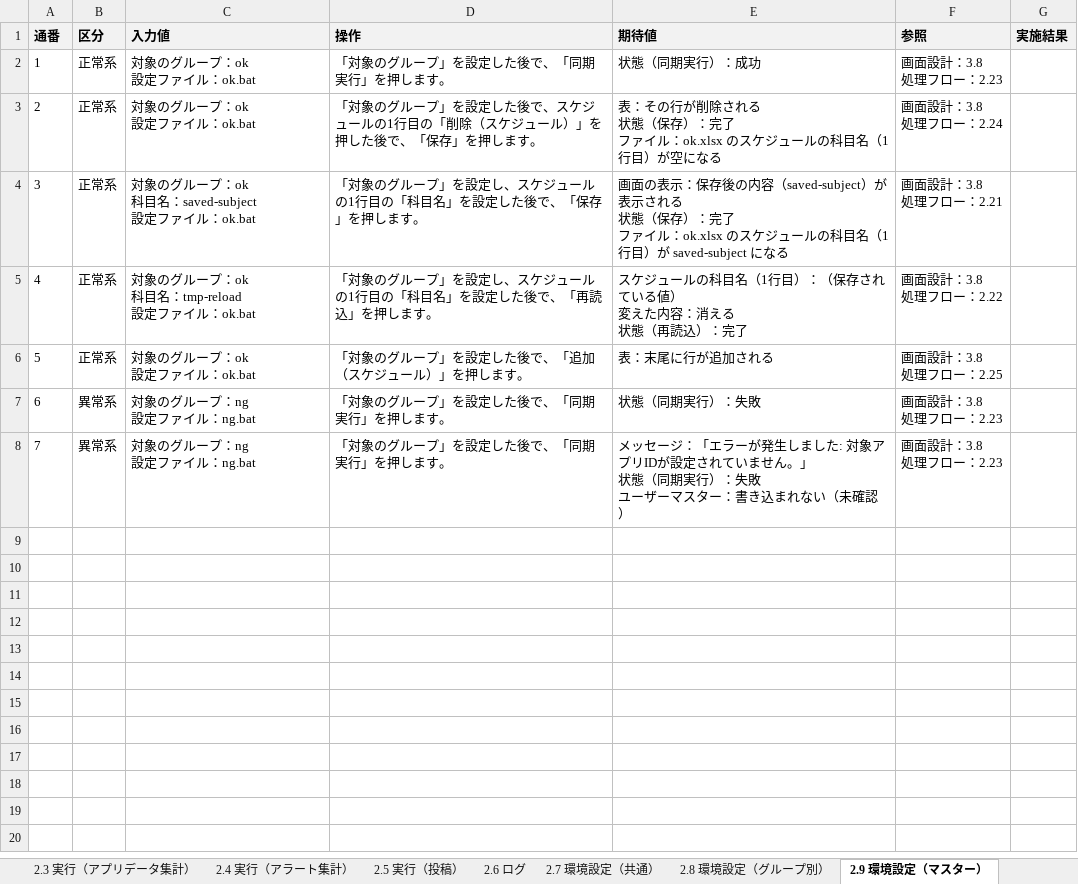
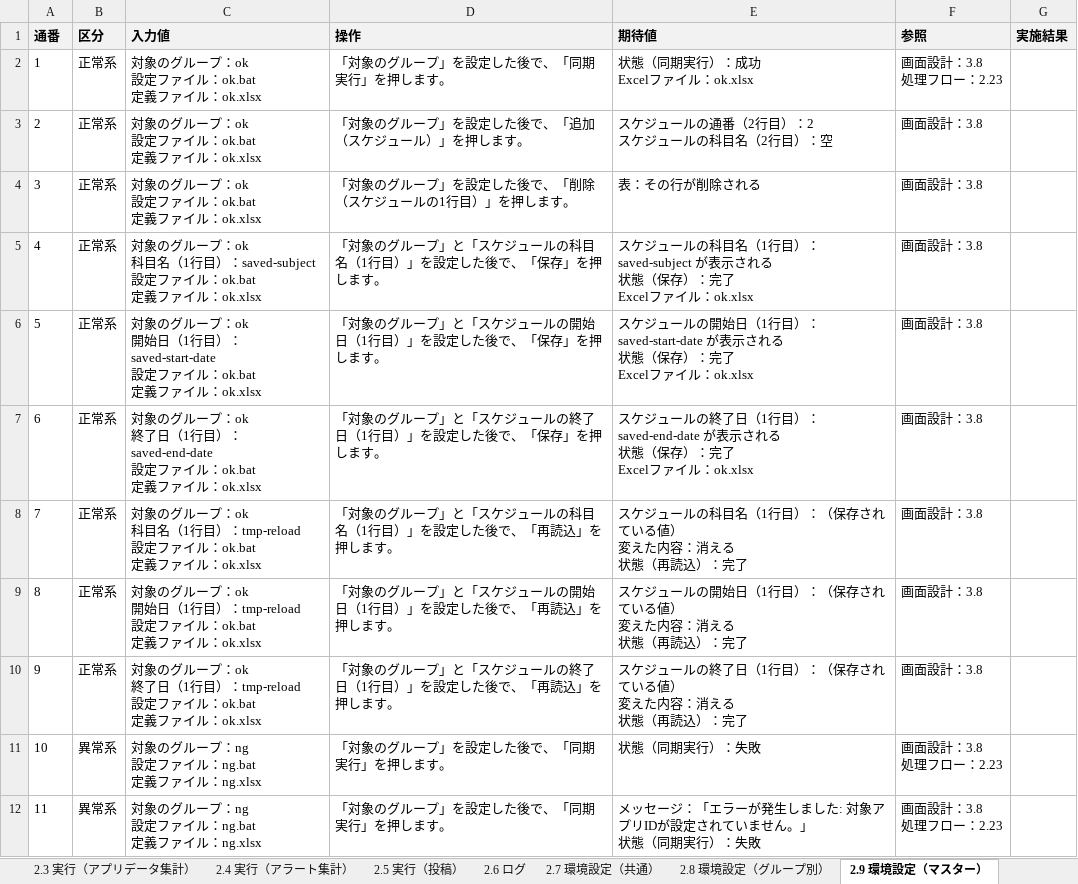
Before and after one commit to nishida2073/project_management, an Excel workbook: tool/kintone-aggregator/doc/03_結合テスト/テスト仕様書.xlsx, sheet 2.9 環境設定（マスター）, drawn as a sheet; values as stored, in another font and other column widths than the file's, no borders; addresses are those after the commit; ↵ is a line break in a cell; the diff names each change by its address in the sheet, - before the commit and + after, or states it on an @@ line.

```diff
--- a/tool/kintone-aggregator/doc/03_結合テスト/テスト仕様書.xlsx (sheet 2.9 環境設定（マスター）)
+++ b/tool/kintone-aggregator/doc/03_結合テスト/テスト仕様書.xlsx (sheet 2.9 環境設定（マスター）)
-C2:C3 (入力値): 対象のグループ：ok ↵ 設定ファイル：ok.bat
+C2:C3 (入力値): 対象のグループ：ok ↵ 設定ファイル：ok.bat ↵ 定義ファイル：ok.xlsx
-E2 (期待値): 状態（同期実行）：成功
+E2 (期待値): 状態（同期実行）：成功 ↵ Excelファイル：ok.xlsx
-D3 (操作): …た後で、スケジュールの1行目の「削除（スケジュール）」を押した後で、「保存」を押し…
+D3 (操作): …た後で、「追加（スケジュール）」を押し…
-E3 (期待値): 表：その行が削除される ↵ 状態（保存）：完了 ↵ ファイル：ok.xlsx のスケジュールの科目名（1行目）が空になる
+E3 (期待値): スケジュールの通番（2行目）：2 ↵ スケジュールの科目名（2行目）：空
-F3 (参照): 画面設計：3.8 ↵ 処理フロー：2.24
+F3 (参照): 画面設計：3.8
+row 4: 3 | 正常系 | 対象のグループ：ok ↵ 設定ファイル：ok.bat ↵ 定義ファイル：ok.xlsx | 「対象のグループ」を設定した後で、「削除（スケジュールの1行目）」を押します。 | 表：その行が削除される | 画面設計：3.8
@@ column A (通番) renumbered from row 5 down @@
-C5 (入力値): …ok ↵ 科目名：saved-subject ↵ 設定ファイル：ok.bat
+C5 (入力値): …ok ↵ 科目名（1行目）：saved-subject ↵ 設定ファイル：ok.bat ↵ 定義ファイル：ok.xlsx
-D5 (操作): …ループ」を設定し、スケジュールの1行目の「科目名」を設定…
+D5 (操作): …ループ」と「スケジュールの科目名（1行目）」を設定…
-E5 (期待値): 画面の表示：保存後の内容（saved-subject）が表示される ↵ 状態（保存）：完了 ↵ ファイル：ok.xlsx のスケジュールの科目名（1行目）が saved-subject になる
+E5 (期待値): スケジュールの科目名（1行目）：saved-subject が表示される ↵ 状態（保存）：完了 ↵ Excelファイル：ok.xlsx
-F5 (参照): 画面設計：3.8 ↵ 処理フロー：2.21
+F5 (参照): 画面設計：3.8
+row 6: 5 | 正常系 | 対象のグループ：ok ↵ 開始日（1行目）：saved-start-date ↵ 設定ファイル：ok.bat ↵ 定義ファイル：ok.xlsx | 「対象のグループ」と「スケジュールの開始日（1行目）」を設定した後で、「保存」を押します。 | スケジュールの開始日（1行目）：saved-start-date が表示される ↵ 状態（保存）：完了 ↵ Excelファイル：ok.xlsx | 画面設計：3.8
+row 7: 6 | 正常系 | 対象のグループ：ok ↵ 終了日（1行目）：saved-end-date ↵ 設定ファイル：ok.bat ↵ 定義ファイル：ok.xlsx | 「対象のグループ」と「スケジュールの終了日（1行目）」を設定した後で、「保存」を押します。 | スケジュールの終了日（1行目）：saved-end-date が表示される ↵ 状態（保存）：完了 ↵ Excelファイル：ok.xlsx | 画面設計：3.8
-C8 (入力値): …ok ↵ 科目名：tmp-reload ↵ 設定ファイル：ok.bat
+C8 (入力値): …ok ↵ 科目名（1行目）：tmp-reload ↵ 設定ファイル：ok.bat ↵ 定義ファイル：ok.xlsx
-D8 (操作): …ループ」を設定し、スケジュールの1行目の「科目名」を設定…
+D8 (操作): …ループ」と「スケジュールの科目名（1行目）」を設定…
-F8 (参照): 画面設計：3.8 ↵ 処理フロー：2.22
+F8 (参照): 画面設計：3.8
-C9 (入力値): 対象のグループ：ok ↵ 設定ファイル：ok.bat
+C9 (入力値): 対象のグループ：ok ↵ 開始日（1行目）：tmp-reload ↵ 設定ファイル：ok.bat ↵ 定義ファイル：ok.xlsx
-D9 (操作): 「対象のグループ」を設定した後で、「追加（スケジュール）」を押します。
+D9 (操作): 「対象のグループ」と「スケジュールの開始日（1行目）」を設定した後で、「再読込」を押します。
-E9 (期待値): 表：末尾に行が追加される
+E9 (期待値): スケジュールの開始日（1行目）：（保存されている値） ↵ 変えた内容：消える ↵ 状態（再読込）：完了
-F9 (参照): 画面設計：3.8 ↵ 処理フロー：2.25
+F9 (参照): 画面設計：3.8
+row 10: 9 | 正常系 | 対象のグループ：ok ↵ 終了日（1行目）：tmp-reload ↵ 設定ファイル：ok.bat ↵ 定義ファイル：ok.xlsx | 「対象のグループ」と「スケジュールの終了日（1行目）」を設定した後で、「再読込」を押します。 | スケジュールの終了日（1行目）：（保存されている値） ↵ 変えた内容：消える ↵ 状態（再読込）：完了 | 画面設計：3.8
-C11:C12 (入力値): 対象のグループ：ng ↵ 設定ファイル：ng.bat
+C11:C12 (入力値): 対象のグループ：ng ↵ 設定ファイル：ng.bat ↵ 定義ファイル：ng.xlsx
-E12 (期待値): …）：失敗 ↵ ユーザーマスター：書き込まれない（未確認）
+E12 (期待値): …）：失敗
```
Also changed, not shown: sheet 2.8 環境設定（グループ別）, sheet 一覧, 1 other file.
